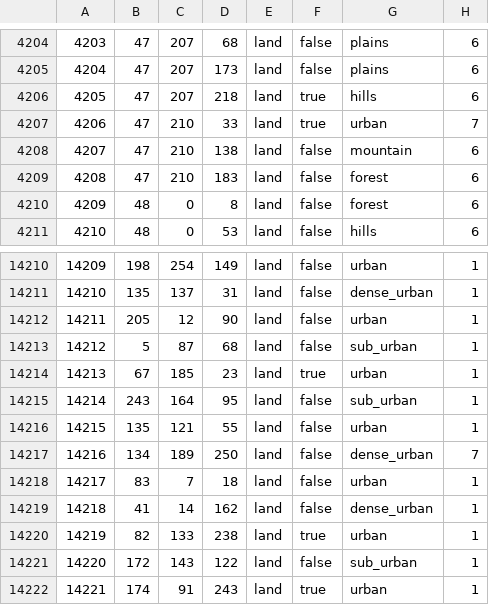
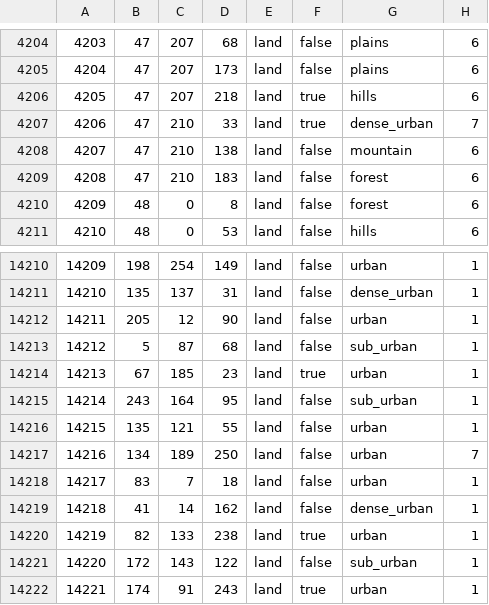
Before and after one commit to TheGamerCant/Modern-Day-Sandbox, a CSV file: map/definition.csv, drawn as a sheet; only a part is shown, gaps mark what is left out.

```diff
--- a/map/definition.csv
+++ b/map/definition.csv
@@ -4206,3 +4206,3 @@
 4205;47;207;218;land;true;hills;6
-4206;47;210;33;land;true;urban;7
+4206;47;210;33;land;true;dense_urban;7
 4207;47;210;138;land;false;mountain;6
@@ -14216,3 +14216,3 @@
 14215;135;121;55;land;false;urban;1
-14216;134;189;250;land;false;dense_urban;7
+14216;134;189;250;land;false;urban;7
 14217;83;7;18;land;false;urban;1
```
Also changed, not shown: 6 other files.
